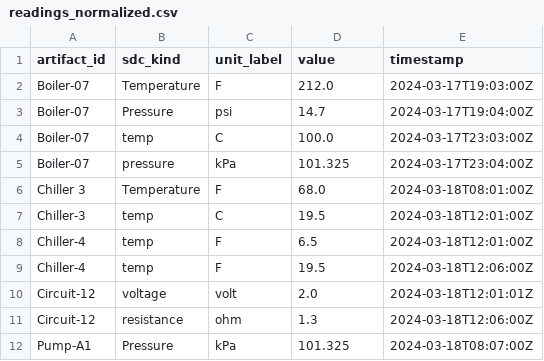
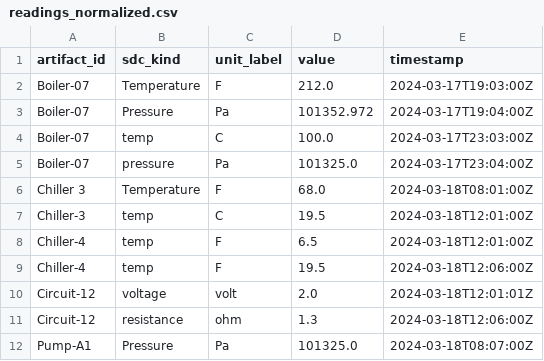
Before and after one commit to Applied-Ontology-Education/Ontology-Tradecraft, a CSV file: projects/project-4/assignment/src/data/readings_normalized.csv, drawn as a sheet.

Commit message:
TWC Normalize psi and kPa units to Pa in ETL

```diff
--- a/projects/project-4/assignment/src/data/readings_normalized.csv
+++ b/projects/project-4/assignment/src/data/readings_normalized.csv
@@ -2,5 +2,5 @@ artifact_id,sdc_kind,unit_label,value,timestamp
 Boiler-07,Temperature,F,212.0,2024-03-17T19:03:00Z
-Boiler-07,Pressure,psi,14.7,2024-03-17T19:04:00Z
+Boiler-07,Pressure,Pa,101352.972,2024-03-17T19:04:00Z
 Boiler-07,temp,C,100.0,2024-03-17T23:03:00Z
-Boiler-07,pressure,kPa,101.325,2024-03-17T23:04:00Z
+Boiler-07,pressure,Pa,101325.0,2024-03-17T23:04:00Z
 Chiller 3,Temperature,F,68.0,2024-03-18T08:01:00Z
@@ -11,2 +11,2 @@ Circuit-12,voltage,volt,2.0,2024-03-18T12:01:01Z
 Circuit-12,resistance,ohm,1.3,2024-03-18T12:06:00Z
-Pump-A1,Pressure,kPa,101.325,2024-03-18T08:07:00Z
+Pump-A1,Pressure,Pa,101325.0,2024-03-18T08:07:00Z
```
Also changed, not shown: 1 other file.
